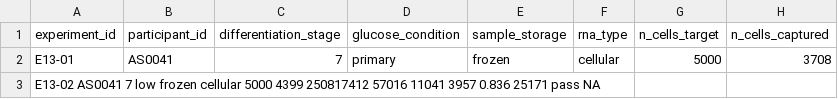
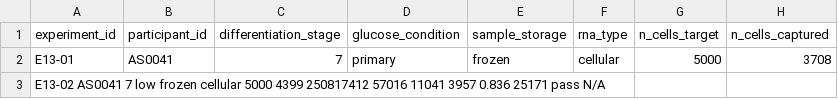
Before and after one commit to ckrilow/jupyter-notebooks, a TSV file: metadata.tsv, drawn as a sheet; only a part is shown; the diff names each change by its address in the sheet, - before the commit and + after, or states it on an @@ line.

Commit message:
Update metadata.tsv

```diff
--- a/metadata.tsv
+++ b/metadata.tsv
-A3 (experiment_id): …25171 pass NA
+A3 (experiment_id): …25171 pass N/A
```
